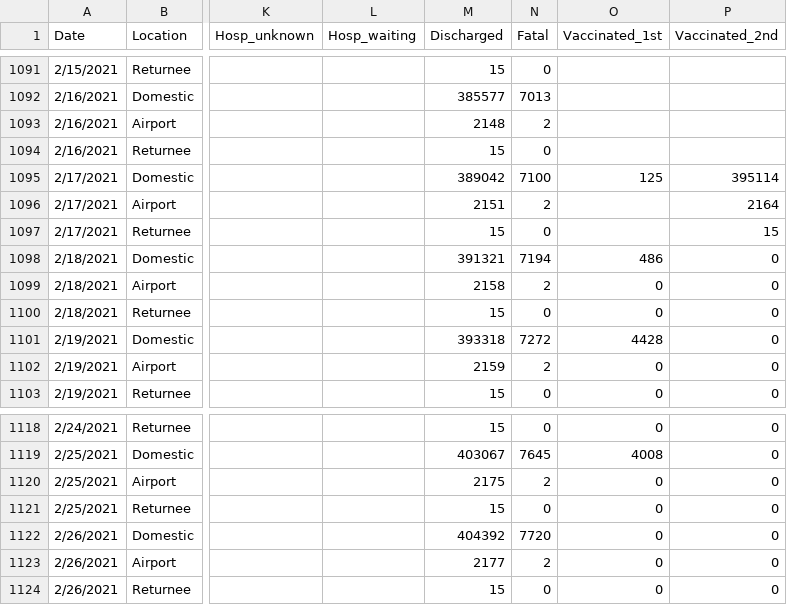
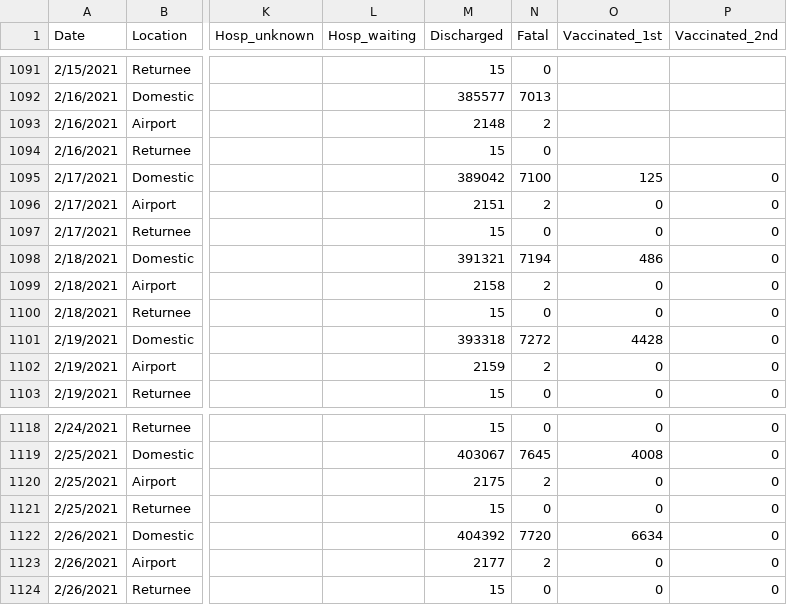
Before and after one commit to lisphilar/covid19-sir, a CSV file: data/japan/covid_jpn_total.csv, drawn as a sheet; only a part is shown, gaps mark what is left out; the diff names each change by its address in the sheet, - before the commit and + after, or states it on an @@ line.

Commit message:
data: update vaccine data

```diff
--- a/data/japan/covid_jpn_total.csv
+++ b/data/japan/covid_jpn_total.csv
-P1095 (Vaccinated_2nd): 395114
+P1095 (Vaccinated_2nd): 0
-O1096:O1097 (Vaccinated_1st): (empty)
+O1096:O1097 (Vaccinated_1st): 0
-P1096 (Vaccinated_2nd): 2164
+P1096 (Vaccinated_2nd): 0
-P1097 (Vaccinated_2nd): 15
+P1097 (Vaccinated_2nd): 0
-O1122 (Vaccinated_1st): 0
+O1122 (Vaccinated_1st): 6634
```
